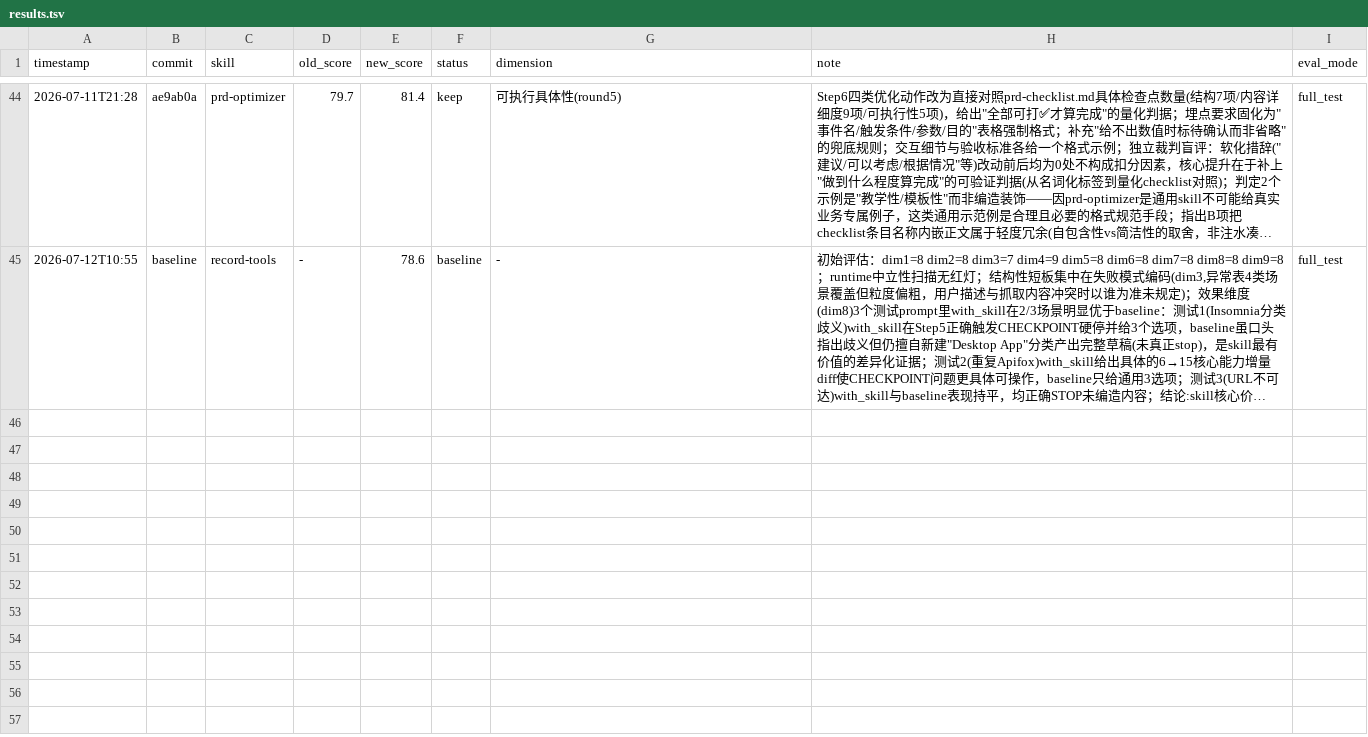
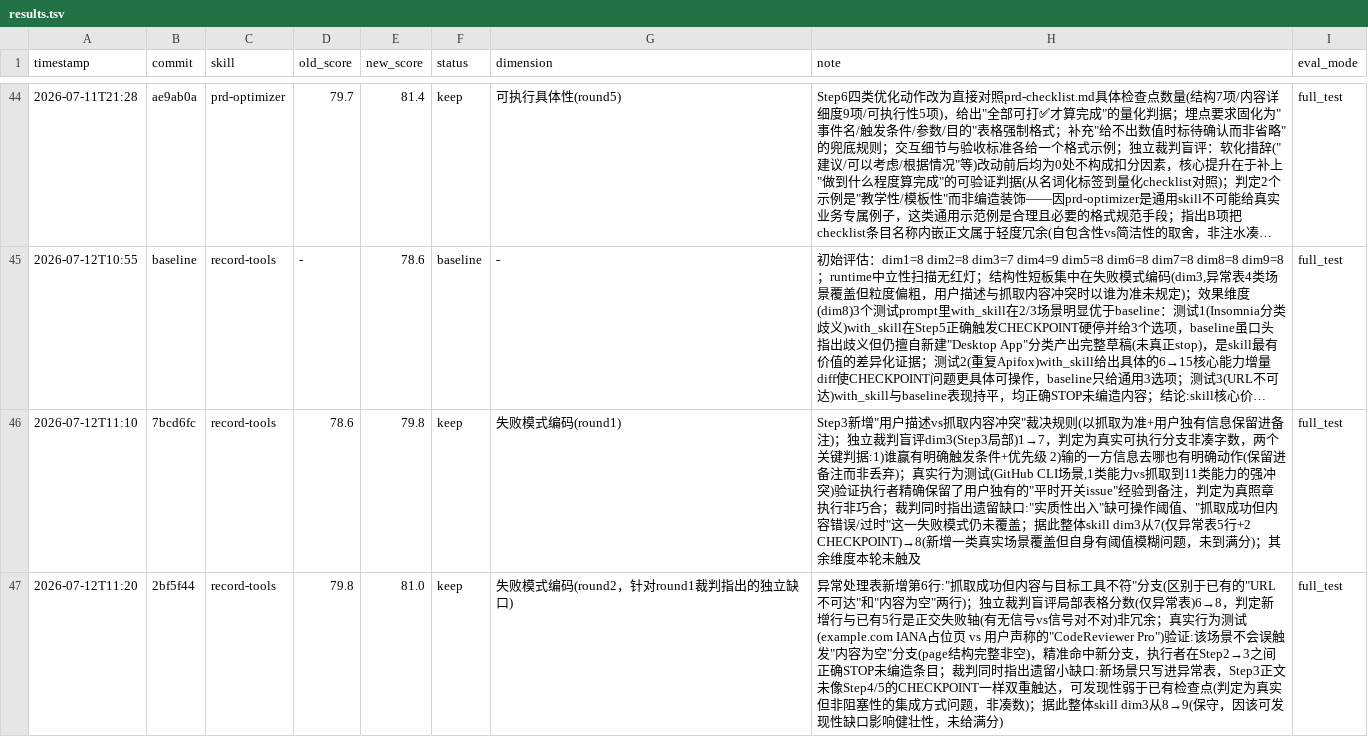
Before and after one commit to Glepooek/optimus-plugins-official, a TSV file: .claude/skills/darwin-skill/results.tsv, drawn as a sheet; only a part is shown, gaps mark what is left out; long unchanged cells end in …; the diff names each change by its address in the sheet, - before the commit and + after, or states it on an @@ line.

Commit message:
record round2 evaluation results for record-tools

```diff
--- a/.claude/skills/darwin-skill/results.tsv
+++ b/.claude/skills/darwin-skill/results.tsv
+row 46: 2026-07-12T11:10 | 7bcd6fc | record-tools | 78.6 | 79.8 | keep | 失败模式编码(round1) | Step3新增"用户描述vs抓取内容冲突"裁决规则(以抓取为准+用户独有信息保留进备注)；独立裁判盲评dim3(Step3局部)1→7，判定为真实可执行分支非凑字数，两个关键判据:1)谁赢有明确触发条件+优先级 2)输的一方信息去哪也有明确动作(保留进备注而非丢弃)；真实行为测试(GitHub CLI场景,1类能力vs抓取到11类能力的强冲突)验证执行者精确保留了用户独有的"平时开关issue"经验到备注，判定为真照章执行非巧合；裁判同时指出遗留缺口:"实质性出入"缺可操作阈值、"抓取成功但内容错误/过时"这一失败模式仍未覆盖；据此整体skill dim3从7(仅异常表5行+2 CHECKPOINT)→8(新增一类真实场景覆盖但自身有阈值模糊问题，未到满分)；其余维度本轮未触及 | full_test
+row 47: 2026-07-12T11:20 | 2bf5f44 | record-tools | 79.8 | 81.0 | keep | 失败模式编码(round2，针对round1裁判指出的独立缺口) | 异常处理表新增第6行:"抓取成功但内容与目标工具不符"分支(区别于已有的"URL不可达"和"内容为空"两行)；独立裁判盲评局部表格分数(仅异常表)6→8，判定新增行与已有5行是正交失败轴(有无信号vs信号对不对)非冗余；真实行为测试(example.com IANA占位页 vs 用户声称的"CodeReviewer Pro")验证:该场景不会误触发"内容为空"分支(page结构完整非空)，精准命中新分支，执行者在Step2→3之间正确STOP未编造条目；裁判同时指出遗留小缺口:新场景只写进异常表，Step3正文未像Step4/5的CHECKPOINT一样双重触达，可发现性弱于已有检查点(判定为真实但非阻塞性的集成方式问题，非凑数)；据此整体skill dim3从8→9(保守，因该可发现性缺口影响健壮性，未给满分) | full_test
```
